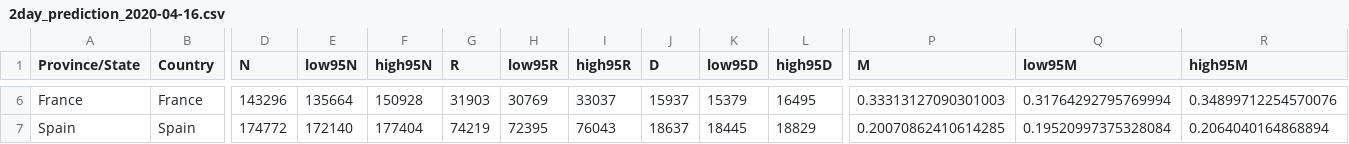
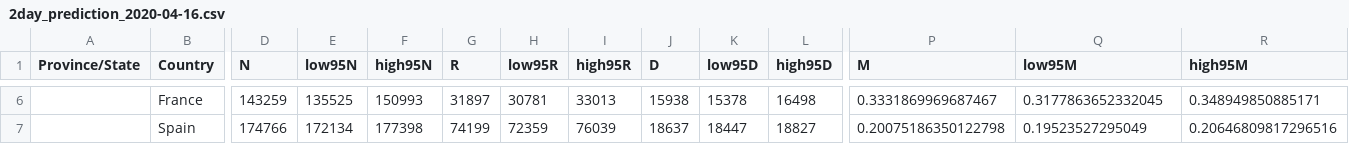
Before and after one commit to nliittsc/Projects, a CSV file: COVID_19/2day_prediction_2020-04-16.csv, drawn as a sheet; only a part is shown, gaps mark what is left out; the diff covers the shown part only; the diff names each change by its address in the sheet, - before the commit and + after, or states it on an @@ line.

```diff
--- a/COVID_19/2day_prediction_2020-04-16.csv
+++ b/COVID_19/2day_prediction_2020-04-16.csv
-A6 (Province/State): France
+A6 (Province/State): (empty)
-D6 (N): 143296
+D6 (N): 143259
-E6 (low95N): 135664
+E6 (low95N): 135525
-F6 (high95N): 150928
+F6 (high95N): 150993
-G6 (R): 31903
+G6 (R): 31897
-H6 (low95R): 30769
+H6 (low95R): 30781
-I6 (high95R): 33037
+I6 (high95R): 33013
-J6 (D): 15937
+J6 (D): 15938
-K6 (low95D): 15379
+K6 (low95D): 15378
-L6 (high95D): 16495
+L6 (high95D): 16498
-P6 (M): 0.33313127090301003
+P6 (M): 0.3331869969687467
-Q6 (low95M): 0.31764292795769994
+Q6 (low95M): 0.3177863652332045
-R6 (high95M): 0.34899712254570076
+R6 (high95M): 0.348949850885171
-A7 (Province/State): Spain
+A7 (Province/State): (empty)
-D7 (N): 174772
+D7 (N): 174766
-E7 (low95N): 172140
+E7 (low95N): 172134
-F7 (high95N): 177404
+F7 (high95N): 177398
-G7 (R): 74219
+G7 (R): 74199
-H7 (low95R): 72395
+H7 (low95R): 72359
-I7 (high95R): 76043
+I7 (high95R): 76039
-K7 (low95D): 18445
+K7 (low95D): 18447
-L7 (high95D): 18829
+L7 (high95D): 18827
-P7 (M): 0.20070862410614285
+P7 (M): 0.20075186350122798
-Q7 (low95M): 0.19520997375328084
+Q7 (low95M): 0.19523527295049
-R7 (high95M): 0.2064040164868894
+R7 (high95M): 0.20646809817296516
```
Also changed, not shown: 47 edited cells elsewhere in this file, COVID_19/7day_prediction_2020-04-21.csv.
